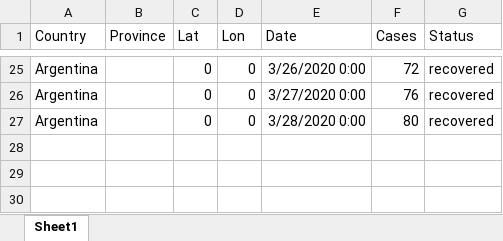
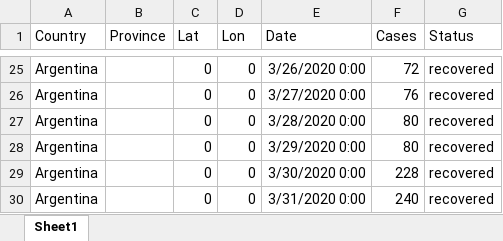
Before and after one commit to holaguz/covid, an Excel workbook: recovered.xlsx, sheet Sheet1, drawn as a sheet; only a part is shown, gaps mark what is left out; values as stored, in another font and other column widths than the file's, no borders; the diff names each change by its address in the sheet, - before the commit and + after, or states it on an @@ line.

```diff
--- a/recovered.xlsx (sheet Sheet1)
+++ b/recovered.xlsx (sheet Sheet1)
+row 28: Argentina |  | 0 | 0 | 3/29/2020 0:00 | 80 | recovered
+row 29: Argentina |  | 0 | 0 | 3/30/2020 0:00 | 228 | recovered
+row 30: Argentina |  | 0 | 0 | 3/31/2020 0:00 | 240 | recovered
```
Also changed, not shown: confirmed.xlsx, deaths.xlsx, 3 other files.
